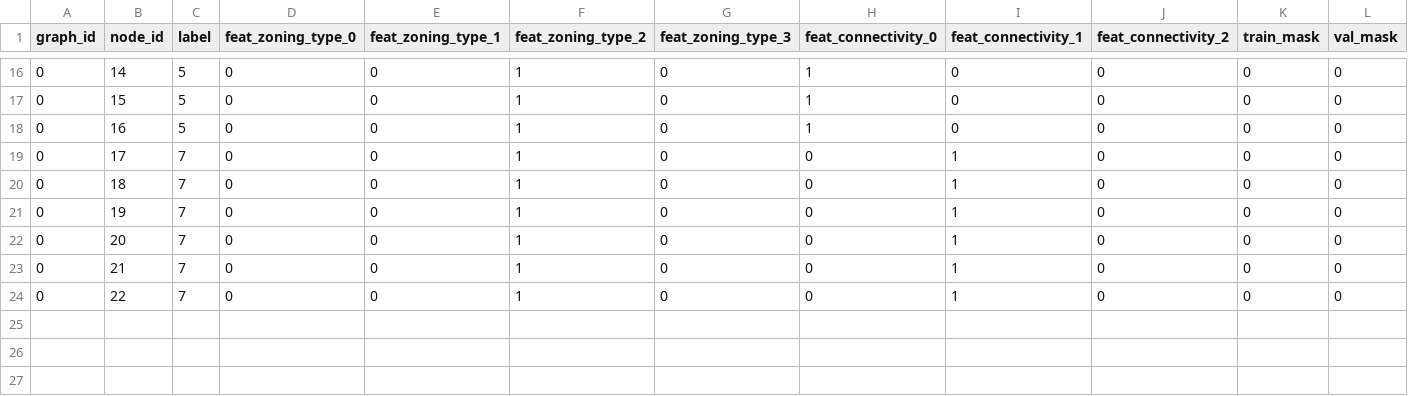
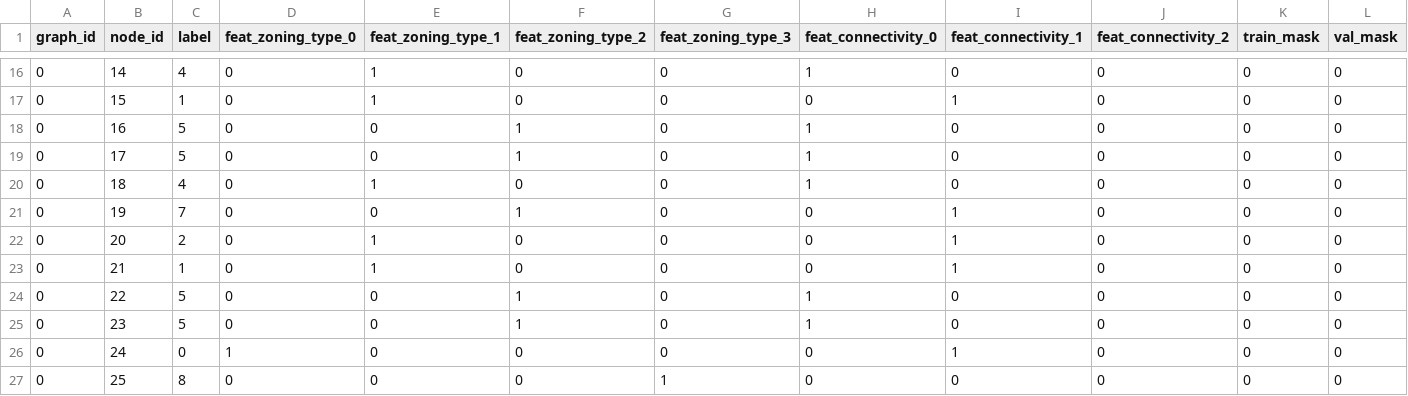
Before and after one commit to etmegla/etmaglari_gML, a CSV file: Homework04/dataset_04B/nodes.csv, drawn as a sheet; only a part is shown, gaps mark what is left out; rows hold the shown columns only; the diff covers the shown part only; the diff names each change by its address in the sheet, - before the commit and + after, or states it on an @@ line.

```diff
--- a/Homework04/dataset_04B/nodes.csv
+++ b/Homework04/dataset_04B/nodes.csv
-C16 (label): 5
+C16 (label): 4
-E16:E17 (feat_zoning_type_1): 0
+E16:E17 (feat_zoning_type_1): 1
-F16:F17 (feat_zoning_type_2): 1
+F16:F17 (feat_zoning_type_2): 0
-C17 (label): 5
+C17 (label): 1
-H17 (feat_connectivity_0): 1
+H17 (feat_connectivity_0): 0
-I17 (feat_connectivity_1): 0
+I17 (feat_connectivity_1): 1
-C19 (label): 7
+C19 (label): 5
-H19:H20 (feat_connectivity_0): 0
+H19:H20 (feat_connectivity_0): 1
-I19:I20 (feat_connectivity_1): 1
+I19:I20 (feat_connectivity_1): 0
-C20 (label): 7
+C20 (label): 4
-E20 (feat_zoning_type_1): 0
+E20 (feat_zoning_type_1): 1
-F20 (feat_zoning_type_2): 1
+F20 (feat_zoning_type_2): 0
-C22 (label): 7
+C22 (label): 2
-E22:E23 (feat_zoning_type_1): 0
+E22:E23 (feat_zoning_type_1): 1
-F22:F23 (feat_zoning_type_2): 1
+F22:F23 (feat_zoning_type_2): 0
-C23 (label): 7
+C23 (label): 1
-C24 (label): 7
+C24 (label): 5
-H24 (feat_connectivity_0): 0
+H24 (feat_connectivity_0): 1
-I24 (feat_connectivity_1): 1
+I24 (feat_connectivity_1): 0
+row 25: 0 | 23 | 5 | 0 | 0 | 1 | 0 | 1 | 0 | 0 | 0 | 0
+row 26: 0 | 24 | 0 | 1 | 0 | 0 | 0 | 0 | 1 | 0 | 0 | 0
+row 27: 0 | 25 | 8 | 0 | 0 | 0 | 1 | 0 | 0 | 0 | 0 | 0
```
Also changed, not shown: 45 edited cells elsewhere in this file, Homework04/dataset_04B/node_predictions.csv, 15 other files.
